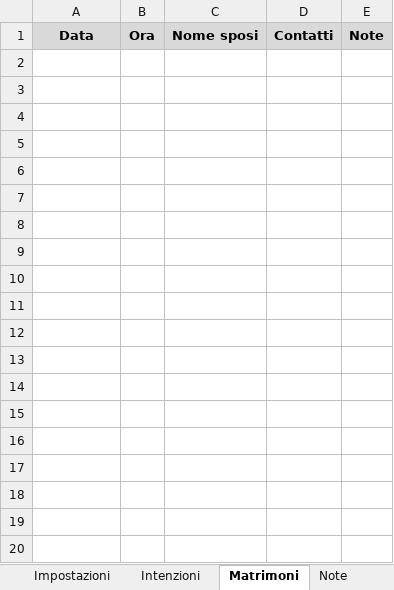
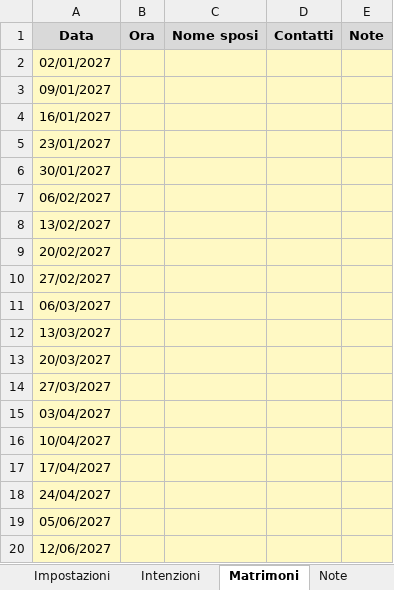
Before and after one commit to hac114/agenda-parrocchiale, an Excel workbook: configs/_template/config.xlsx, sheet Matrimoni, drawn as a sheet; only a part is shown; values as stored, in another font and other column widths than the file's, no borders; the diff covers the shown part only; the diff names each change by its address in the sheet, - before the commit and + after, or states it on an @@ line.

Commit message:
Fase 3: precompilazione sabati anno corrente + successivo (escluso maggio) nel foglio Matrimoni

```diff
--- a/configs/_template/config.xlsx (sheet Matrimoni)
+++ b/configs/_template/config.xlsx (sheet Matrimoni)
+row 2: 02/01/2027
+row 3: 09/01/2027
+row 4: 16/01/2027
+row 5: 23/01/2027
+row 6: 30/01/2027
+row 7: 06/02/2027
+row 8: 13/02/2027
+row 9: 20/02/2027
+row 10: 27/02/2027
+row 11: 06/03/2027
+row 12: 13/03/2027
+row 13: 20/03/2027
+row 14: 27/03/2027
+row 15: 03/04/2027
+row 16: 10/04/2027
+row 17: 17/04/2027
+row 18: 24/04/2027
+row 19: 05/06/2027
+row 20: 12/06/2027
```
Also changed, not shown: 77 added rows elsewhere in this sheet, 2 other files.
